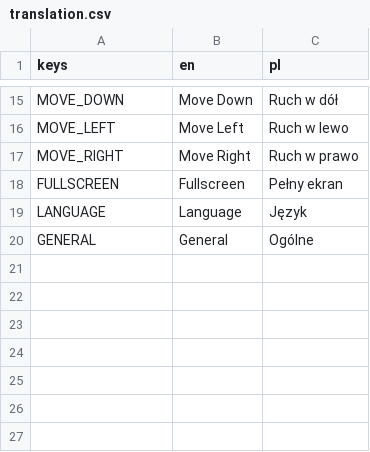
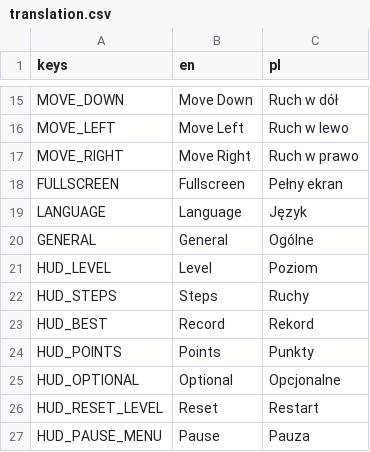
Before and after one commit to Vetsou/lost-in-space, a CSV file: LostInSpace/Resources/Translations/translation.csv, drawn as a sheet; only a part is shown, gaps mark what is left out.

Commit message:
feat(#48) Add level GUI (#54)
Co-authored-by: Stanisław <114292576+StaszkeKun@users.noreply.github.com>

```diff
--- a/LostInSpace/Resources/Translations/translation.csv
+++ b/LostInSpace/Resources/Translations/translation.csv
@@ -20 +20,8 @@ LANGUAGE,Language,Język
 GENERAL,General,Ogólne
+HUD_LEVEL,Level,Poziom
+HUD_STEPS,Steps,Ruchy
+HUD_BEST,Record,Rekord
+HUD_POINTS,Points,Punkty
+HUD_OPTIONAL,Optional,Opcjonalne
+HUD_RESET_LEVEL,Reset,Restart
+HUD_PAUSE_MENU,Pause,Pauza
```
Also changed, not shown: 14 other files.
